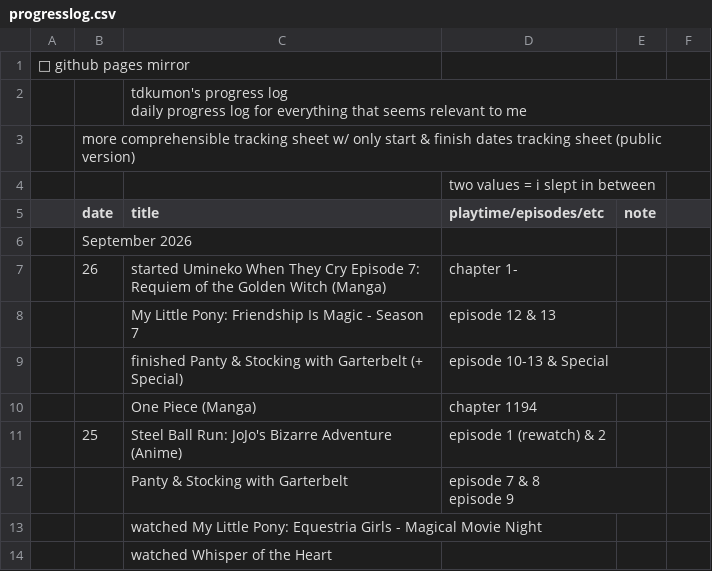
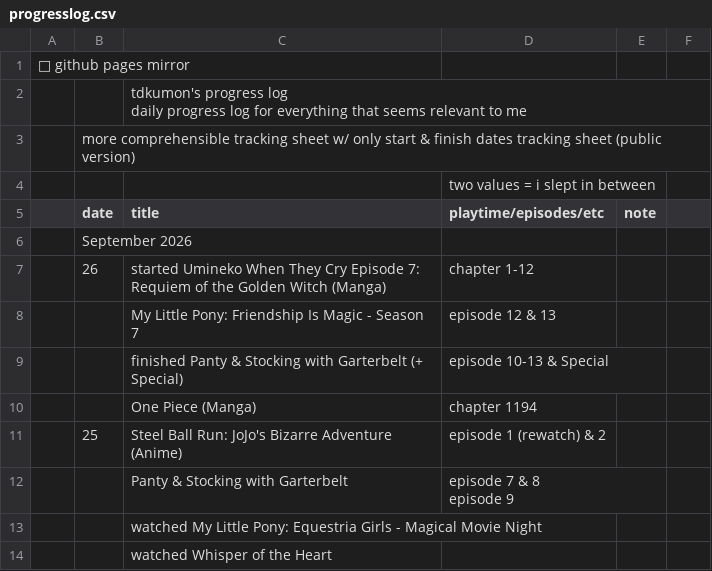
Before and after one commit to tdkumon/google-sheets-mirror, a CSV file: progresslog.csv, drawn as a sheet; only a part is shown.

```diff
--- a/progresslog.csv
+++ b/progresslog.csv
@@ -7,3 +7,3 @@
 "","September 2026","","","","","","","","","","","","","","","","","","","","","","","","","","",""
-"","26","started Umineko When They Cry Episode 7: Requiem of the Golden Witch (Manga)","chapter 1-","","","","","","","","","","","","","","","","","","","","","","","","",""
+"","26","started Umineko When They Cry Episode 7: Requiem of the Golden Witch (Manga)","chapter 1-12","","","","","","","","","","","","","","","","","","","","","","","","",""
 "","","My Little Pony: Friendship Is Magic - Season 7","episode 12 & 13","","","","","","","","","","","","","","","","","","","","","","","","",""
```
Also changed, not shown: 1 other file.
